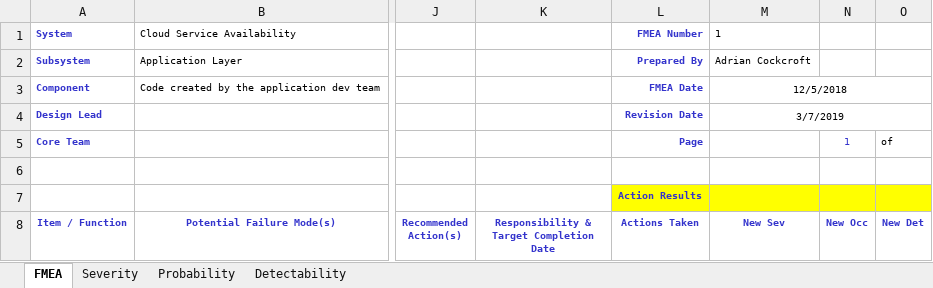
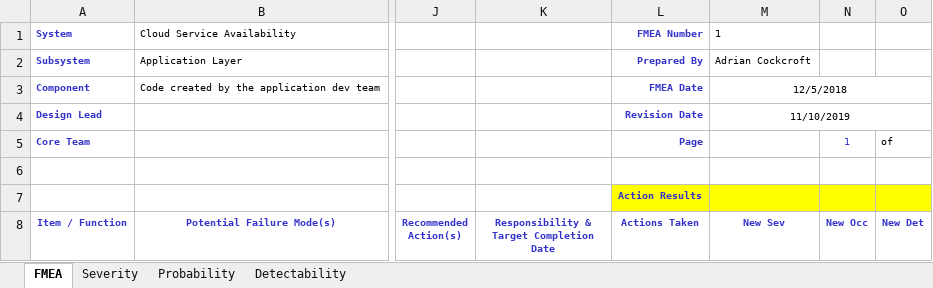
Before and after one commit to adrianco/slides, an Excel workbook: FMEA_Application.xlsx, sheet FMEA, drawn as a sheet; only a part is shown, gaps mark what is left out; values as stored, in another font and other column widths than the file's, no borders; the diff names each change by its address in the sheet, - before the commit and + after, or states it on an @@ line.

```diff
--- a/FMEA_Application.xlsx (sheet FMEA)
+++ b/FMEA_Application.xlsx (sheet FMEA)
-M4 (New Sev): 3/7/2019
+M4 (New Sev): 11/10/2019
```
Also changed, not shown: FMEA_Infrastructure.xlsx, FMEA_Operations.xlsx, 8 other files.
